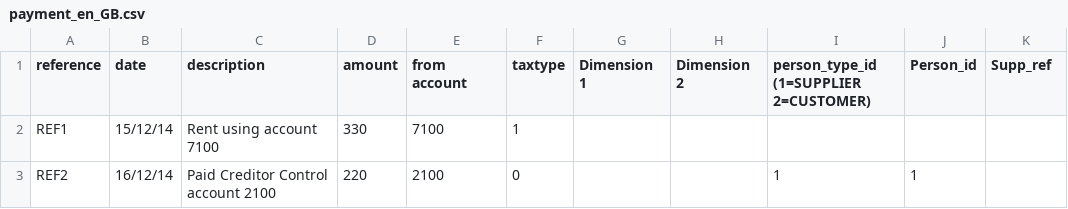
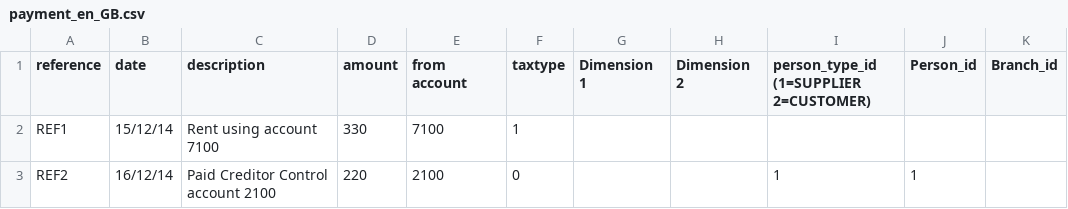
Before and after one commit to celitomacachor/import_transactions, a CSV file: templates/payment_en_GB.csv, drawn as a sheet.

Commit message:
Update payment_en_GB.csv

```diff
--- a/templates/payment_en_GB.csv
+++ b/templates/payment_en_GB.csv
@@ -1,2 +1,2 @@
-reference,date,description,amount,from account,taxtype,Dimension 1,Dimension 2,person_type_id (1=SUPPLIER 2=CUSTOMER),Person_id,Supp_ref
+reference,date,description,amount,from account,taxtype,Dimension 1,Dimension 2,person_type_id (1=SUPPLIER 2=CUSTOMER),Person_id,Branch_id
 REF1,15/12/14,Rent using account 7100,330,7100,1,,,,,
```
